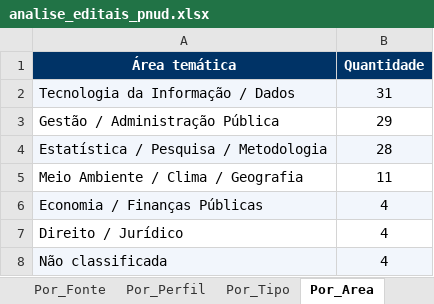
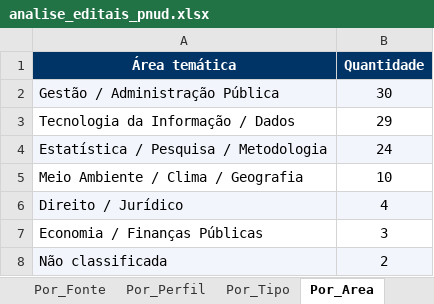
Before and after one commit to jorgel-mendes/analise-editais, an Excel workbook: analise_editais_pnud.xlsx, sheet Por_Area, drawn as a sheet; values as stored, in another font and other column widths than the file's, no borders; removed rows and columns are numbered as before the commit, all else as after; the diff names each change by its address in the sheet, - before the commit and + after, or states it on an @@ line.

```diff
--- a/analise_editais_pnud.xlsx (sheet Por_Area)
+++ b/analise_editais_pnud.xlsx (sheet Por_Area)
-row 2: Tecnologia da Informação / Dados | 31
-A2:B2 fill: none
+A2:B2 fill: #F2F6FC
-B2 (Quantidade): 29
+B2 (Quantidade): 30
+row 3: Tecnologia da Informação / Dados | 29
-B4 (Quantidade): 28
+B4 (Quantidade): 24
-B5 (Quantidade): 11
+B5 (Quantidade): 10
-row 6: Economia / Finanças Públicas | 4
-A6:B6 fill: none
+A6:B6 fill: #F2F6FC
+row 7: Economia / Finanças Públicas | 3
-B8 (Quantidade): 4
+B8 (Quantidade): 2
```
Also changed, not shown: sheet Editais, sheet Resumo, sheet Perfis, sheet Por_Perfil, sheet Por_Orgao, sheet Por_Fonte, 1 more sheet, 7 other files.
